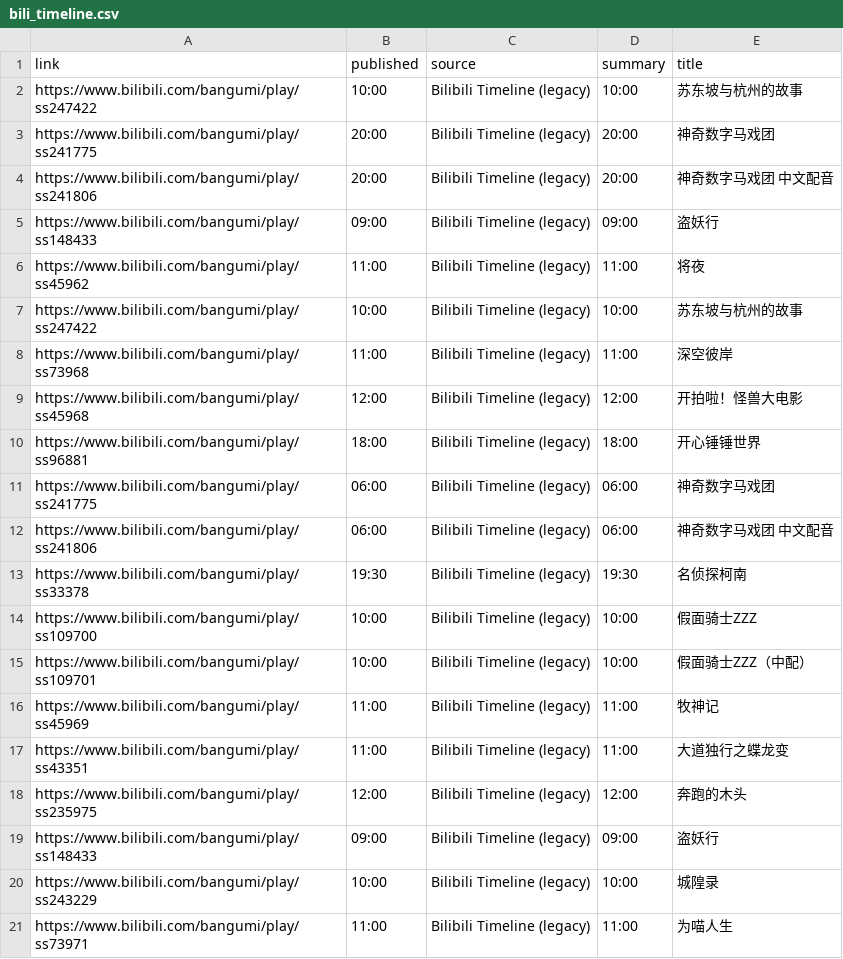
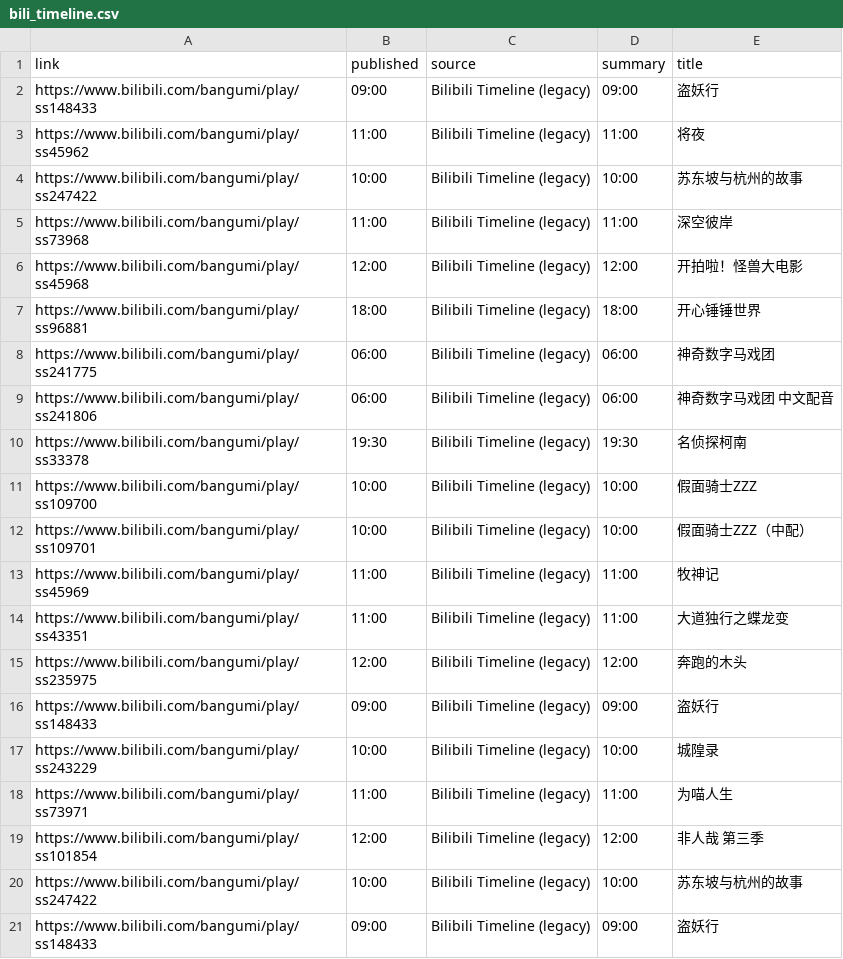
Before and after one commit to BennetttChen/Python-crawl, a CSV file: output/bili_timeline.csv, drawn as a sheet.

```diff
--- a/output/bili_timeline.csv
+++ b/output/bili_timeline.csv
@@ -1,5 +1,2 @@
 link,published,source,summary,title
-https://www.bilibili.com/bangumi/play/ss247422,10:00,Bilibili Timeline (legacy),10:00,苏东坡与杭州的故事
-https://www.bilibili.com/bangumi/play/ss241775,20:00,Bilibili Timeline (legacy),20:00,神奇数字马戏团
-https://www.bilibili.com/bangumi/play/ss241806,20:00,Bilibili Timeline (legacy),20:00,神奇数字马戏团 中文配音
 https://www.bilibili.com/bangumi/play/ss148433,09:00,Bilibili Timeline (legacy),09:00,盗妖行
@@ -21 +18,4 @@ https://www.bilibili.com/bangumi/play/ss243229,10:00,Bilibili Timeline (legacy),
 https://www.bilibili.com/bangumi/play/ss73971,11:00,Bilibili Timeline (legacy),11:00,为喵人生
+https://www.bilibili.com/bangumi/play/ss101854,12:00,Bilibili Timeline (legacy),12:00,非人哉 第三季
+https://www.bilibili.com/bangumi/play/ss247422,10:00,Bilibili Timeline (legacy),10:00,苏东坡与杭州的故事
+https://www.bilibili.com/bangumi/play/ss148433,09:00,Bilibili Timeline (legacy),09:00,盗妖行
```
Also changed, not shown: output/steam_news.csv, 4 other files.
